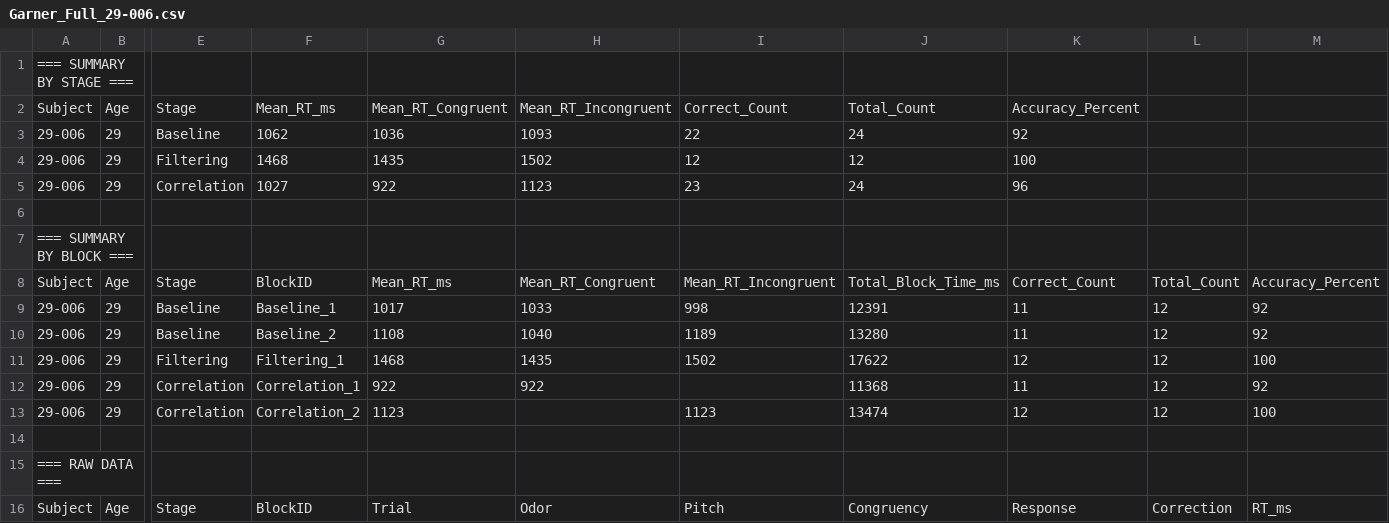
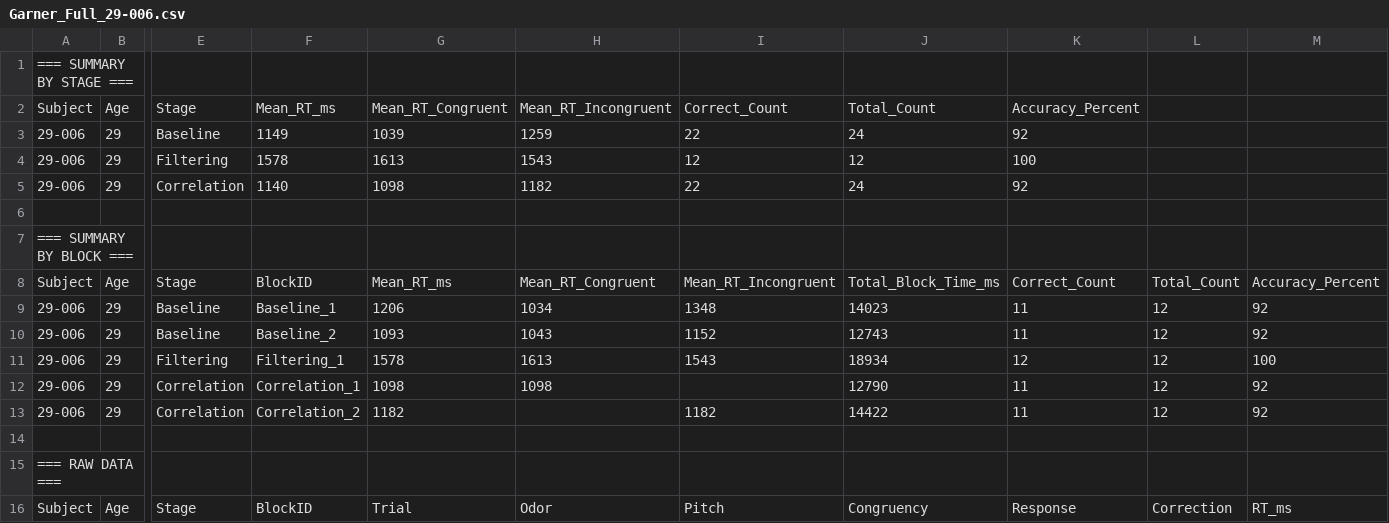
Before and after one commit to evyatarc3/Garner2026, a CSV file: Subjects/Garner_Full_29-006.csv, drawn as a sheet; only a part is shown, gaps mark what is left out; the diff covers the shown part only; the diff names each change by its address in the sheet, - before the commit and + after, or states it on an @@ line.

```diff
--- a/Subjects/Garner_Full_29-006.csv
+++ b/Subjects/Garner_Full_29-006.csv
-F3: 1062
+F3: 1149
-G3: 1036
+G3: 1039
-H3: 1093
+H3: 1259
-F4: 1468
+F4: 1578
-G4: 1435
+G4: 1613
-H4: 1502
+H4: 1543
-F5: 1027
+F5: 1140
-G5: 922
+G5: 1098
-H5: 1123
+H5: 1182
-I5: 23
+I5: 22
-K5: 96
+K5: 92
-G9: 1017
+G9: 1206
-H9: 1033
+H9: 1034
-I9: 998
+I9: 1348
-J9: 12391
+J9: 14023
-G10: 1108
+G10: 1093
-H10: 1040
+H10: 1043
-I10: 1189
+I10: 1152
-J10: 13280
+J10: 12743
-G11: 1468
+G11: 1578
-H11: 1435
+H11: 1613
-I11: 1502
+I11: 1543
-J11: 17622
+J11: 18934
-G12: 922
+G12: 1098
-H12: 922
+H12: 1098
-J12: 11368
+J12: 12790
-G13: 1123
+G13: 1182
-I13: 1123
+I13: 1182
-J13: 13474
+J13: 14422
-K13: 12
+K13: 11
-M13: 100
+M13: 92
```
Also changed, not shown: 156 edited cells elsewhere in this file, Subjects/Garner_Full_26-004.csv, Subjects/Garner_Full_28-001.csv, 3 other files.
